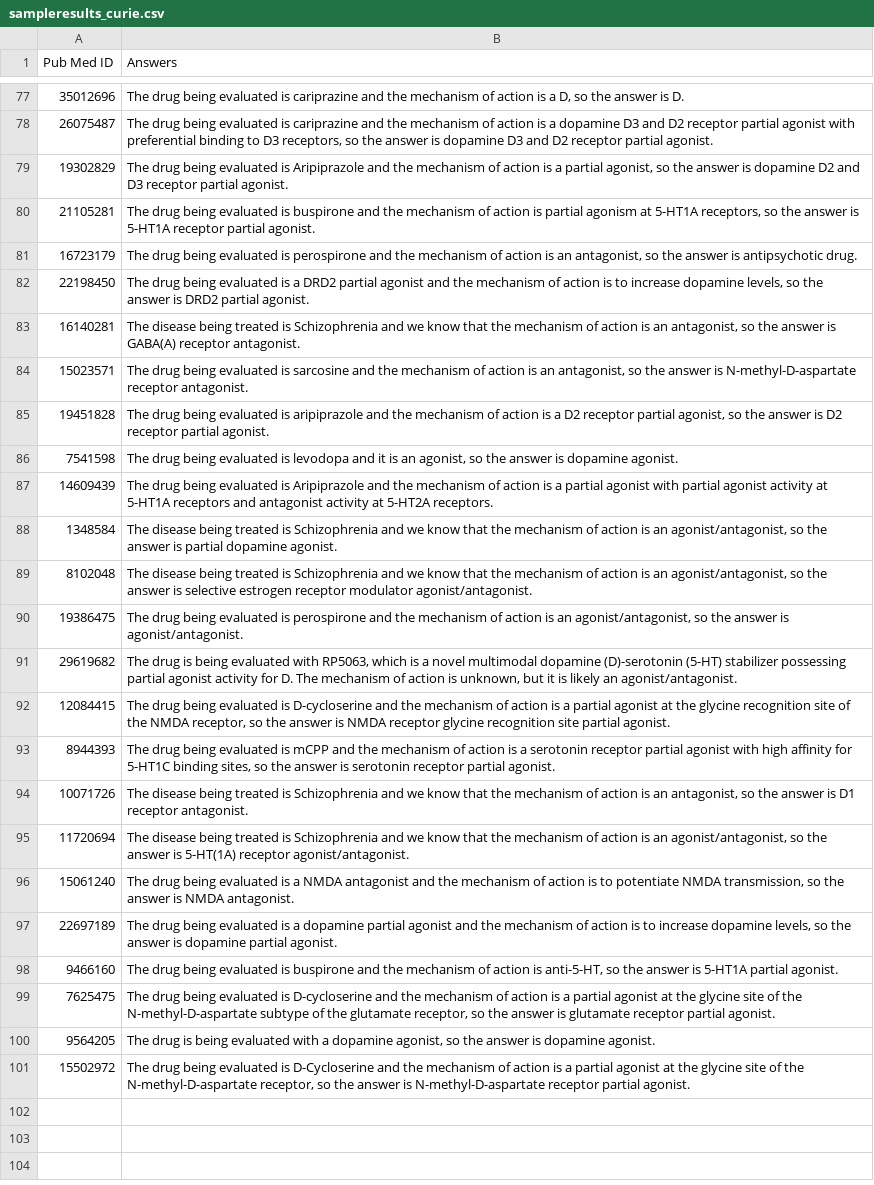
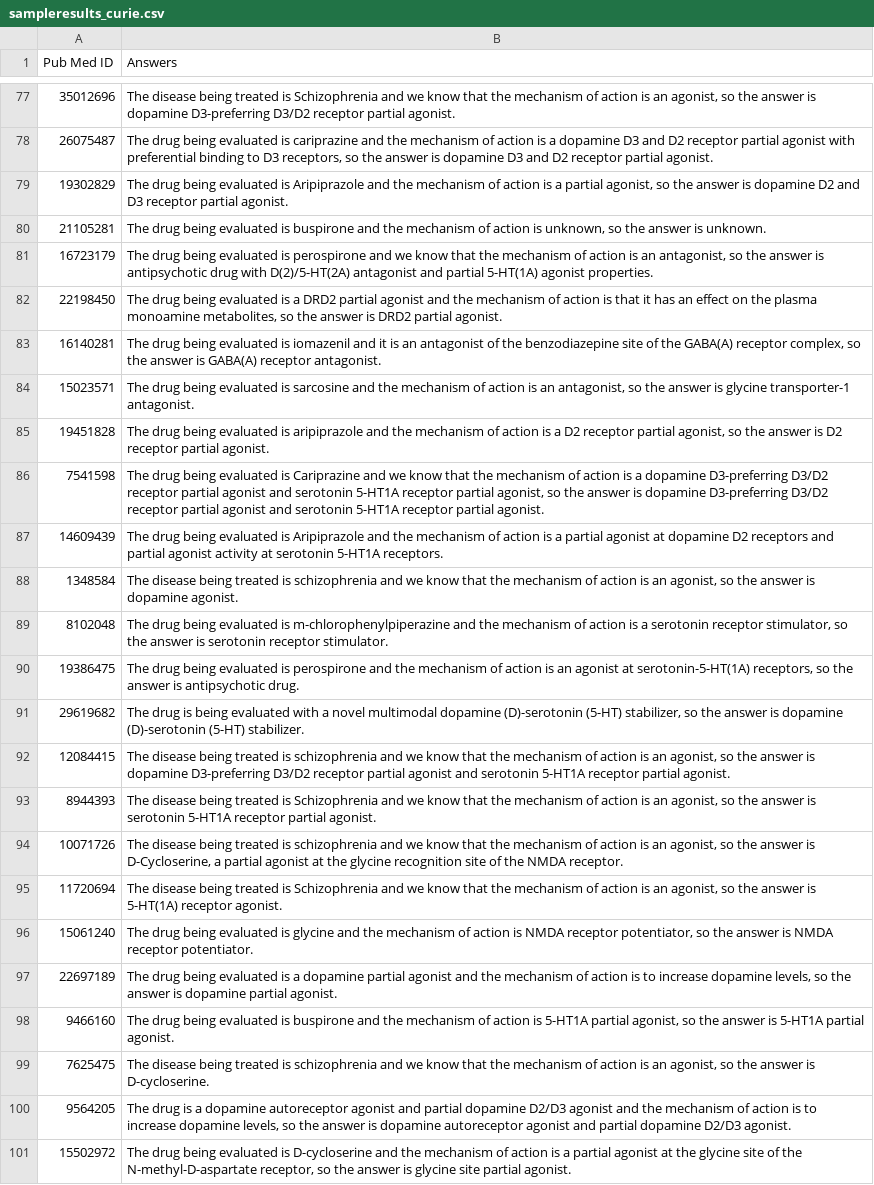
Before and after one commit to shivanisahni/Voyager-Alkermes, a CSV file: sampleresults_curie.csv, drawn as a sheet; only a part is shown, gaps mark what is left out; the diff covers the shown part only; the diff names each change by its address in the sheet, - before the commit and + after, or states it on an @@ line.

```diff
--- a/sampleresults_curie.csv
+++ b/sampleresults_curie.csv
-B77 (Answers): The drug being evaluated is cariprazine and the mechanism of action is a D, so the answer is D.
+B77 (Answers): The disease being treated is Schizophrenia and we know that the mechanism of action is an agonist, so the answer is dopamine D3-preferring D3/D2 receptor partial agonist.
-B80 (Answers): …action is partial agonism at 5-HT1A receptors, so the answer is 5-HT1A receptor partial agonist.
+B80 (Answers): …action is unknown, so the answer is unknown.
-B81 (Answers): …perospirone and the mechanism of action is an antagonist, so the answer is antipsychotic drug.
+B81 (Answers): …perospirone and we know that the mechanism of action is an antagonist, so the answer is antipsychotic drug with D(2)/5-HT(2A) antagonist and partial 5-HT(1A) agonist properties.
-B82 (Answers): …action is to increase dopamine levels, so the…
+B82 (Answers): …action is that it has an effect on the plasma monoamine metabolites, so the…
-B83 (Answers): The disease being treated is Schizophrenia and we know that the mechanism of action is an antagonist, so the…
+B83 (Answers): The drug being evaluated is iomazenil and it is an antagonist of the benzodiazepine site of the GABA(A) receptor complex, so the…
-B84 (Answers): …answer is N-methyl-D-aspartate receptor antagonist.
+B84 (Answers): …answer is glycine transporter-1 antagonist.
-B86 (Answers): …evaluated is levodopa and it is an agonist, so the answer is dopamine agonist.
+B86 (Answers): …evaluated is Cariprazine and we know that the mechanism of action is a dopamine D3-preferring D3/D2 receptor partial agonist and serotonin 5-HT1A receptor partial agonist, so the answer is dopamine D3-preferring D3/D2 receptor partial agonist and serotonin 5-HT1A receptor partial agonist.
-B87 (Answers): …partial agonist with partial agonist activity at 5-HT1A receptors and antagonist activity at 5-HT2A receptors.
+B87 (Answers): …partial agonist at dopamine D2 receptors and partial agonist activity at serotonin 5-HT1A receptors.
-B88 (Answers): …treated is Schizophrenia and we know that the mechanism of action is an agonist/antagonist, so the answer is partial dopamine agonist.
+B88 (Answers): …treated is schizophrenia and we know that the mechanism of action is an agonist, so the answer is dopamine agonist.
-B89 (Answers): The disease being treated is Schizophrenia and we know that the mechanism of action is an agonist/antagonist, so the answer is selective estrogen receptor modulator agonist/antagonist.
+B89 (Answers): The drug being evaluated is m-chlorophenylpiperazine and the mechanism of action is a serotonin receptor stimulator, so the answer is serotonin receptor stimulator.
-B90 (Answers): …is an agonist/antagonist, so the answer is agonist/antagonist.
+B90 (Answers): …is an agonist at serotonin-5-HT(1A) receptors, so the answer is antipsychotic drug.
-B91 (Answers): …evaluated with RP5063, which is a novel multimodal dopamine (D)-serotonin (5-HT) stabilizer possessing partial agonist activity for D. The mechanism of action is unknown, but it is likely an agonist/antagonist.
+B91 (Answers): …evaluated with a novel multimodal dopamine (D)-serotonin (5-HT) stabilizer, so the answer is dopamine (D)-serotonin (5-HT) stabilizer.
-B92 (Answers): The drug being evaluated is D-cycloserine and the mechanism of action is a partial agonist at the glycine recognition site of the NMDA receptor, so the answer is NMDA receptor glycine recognition site partial agonist.
+B92 (Answers): The disease being treated is schizophrenia and we know that the mechanism of action is an agonist, so the answer is dopamine D3-preferring D3/D2 receptor partial agonist and serotonin 5-HT1A receptor partial agonist.
-B93 (Answers): The drug being evaluated is mCPP and the mechanism of action is a serotonin receptor partial agonist with high affinity for 5-HT1C binding sites, so the answer is serotonin receptor partial…
+B93 (Answers): The disease being treated is Schizophrenia and we know that the mechanism of action is an agonist, so the answer is serotonin 5-HT1A receptor partial…
-B94 (Answers): …treated is Schizophrenia and we know that the mechanism of action is an antagonist, so the answer is D1 receptor antagonist.
+B94 (Answers): …treated is schizophrenia and we know that the mechanism of action is an agonist, so the answer is D-Cycloserine, a partial agonist at the glycine recognition site of the NMDA receptor.
-B95 (Answers): …is an agonist/antagonist, so the answer is 5-HT(1A) receptor agonist/antagonist.
+B95 (Answers): …is an agonist, so the answer is 5-HT(1A) receptor agonist.
-B96 (Answers): …evaluated is a NMDA antagonist and the mechanism of action is to potentiate NMDA transmission, so the answer is NMDA antagonist.
+B96 (Answers): …evaluated is glycine and the mechanism of action is NMDA receptor potentiator, so the answer is NMDA receptor potentiator.
-B98 (Answers): …action is anti-5-HT, so the…
+B98 (Answers): …action is 5-HT1A partial agonist, so the…
-B99 (Answers): The drug being evaluated is D-cycloserine and the mechanism of action is a partial agonist at the glycine site of the N-methyl-D-aspartate subtype of the glutamate receptor, so the answer is glutamate receptor partial agonist.
+B99 (Answers): The disease being treated is schizophrenia and we know that the mechanism of action is an agonist, so the answer is D-cycloserine.
-B100 (Answers): …drug is being evaluated with a dopamine agonist, so the answer is dopamine agonist.
+B100 (Answers): …drug is a dopamine autoreceptor agonist and partial dopamine D2/D3 agonist and the mechanism of action is to increase dopamine levels, so the answer is dopamine autoreceptor agonist and partial dopamine D2/D3 agonist.
-B101 (Answers): …evaluated is D-Cycloserine and the mechanism of action is a partial agonist at the glycine site of the N-methyl-D-aspartate receptor, so the answer is N-methyl-D-aspartate receptor partial agonist.
+B101 (Answers): …evaluated is D-cycloserine and the mechanism of action is a partial agonist at the glycine site of the N-methyl-D-aspartate receptor, so the answer is glycine site partial agonist.
```
Also changed, not shown: 54 edited cells elsewhere in this file, 1 other file.
